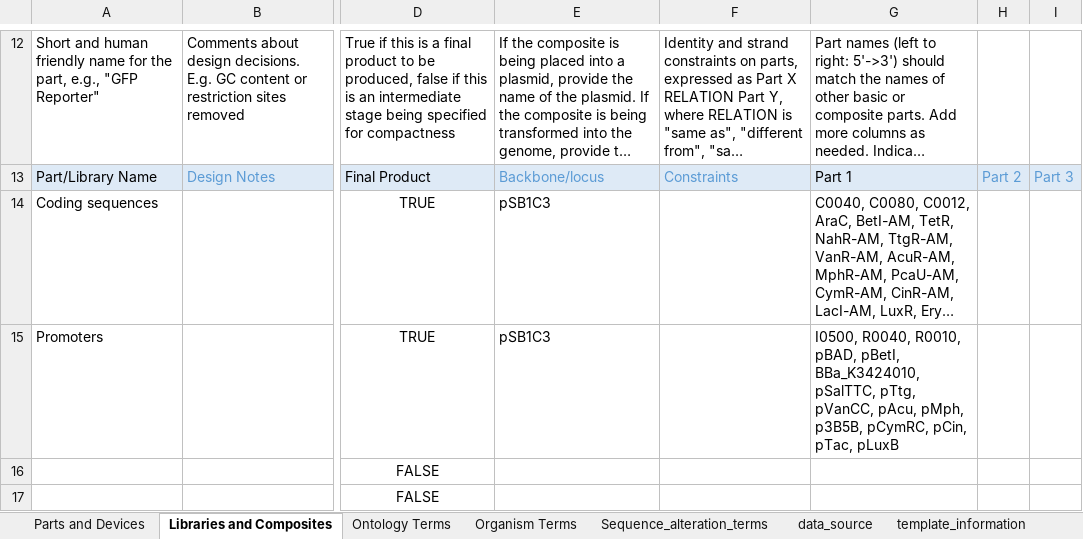
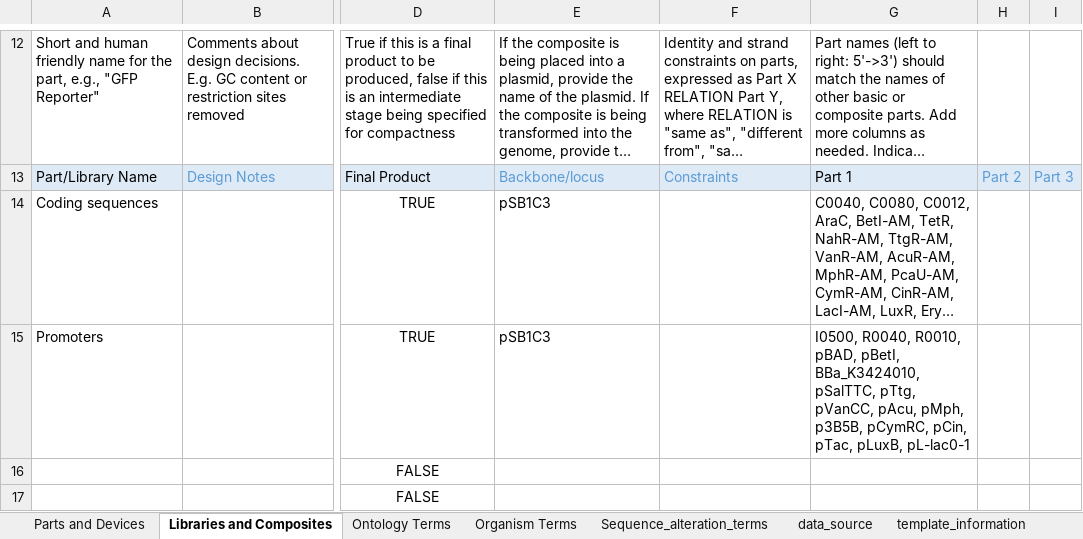
Before and after one commit to iGEM-Engineering/iGEM-distribution, an Excel workbook: Small Molecule Inducers/Small Molecule Inducers.xlsx, sheet Libraries and Composites, drawn as a sheet; only a part is shown, gaps mark what is left out; long unchanged cells end in …; values as stored, in another font and other column widths than the file's, no borders; table styles not drawn; the diff names each change by its address in the sheet, - before the commit and + after, or states it on an @@ line.

```diff
--- a/Small Molecule Inducers/Small Molecule Inducers.xlsx (sheet Libraries and Composites)
+++ b/Small Molecule Inducers/Small Molecule Inducers.xlsx (sheet Libraries and Composites)
-G15: …pCin, pTac, pLuxB
+G15: …pCin, pTac, pLuxB, pL-lac0-1
```
Also changed, not shown: sheet Parts and Devices.
